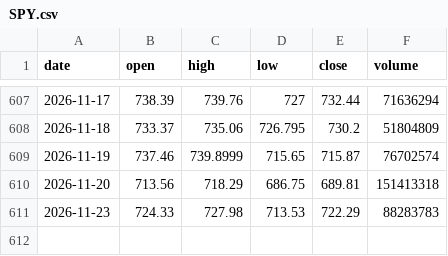
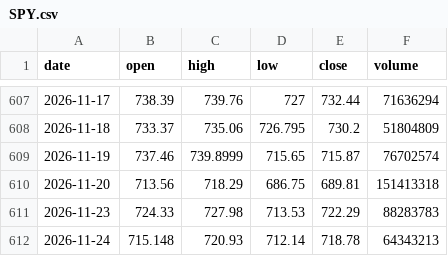
Before and after one commit to jaspalsinghau/experiments-with-claude, a CSV file: public/data/SPY.csv, drawn as a sheet; only a part is shown, gaps mark what is left out; the diff names each change by its address in the sheet, - before the commit and + after, or states it on an @@ line.

```diff
--- a/public/data/SPY.csv
+++ b/public/data/SPY.csv
+row 612: 2026-11-24 | 715.148 | 720.93 | 712.14 | 718.78 | 64343213
```
Also changed, not shown: public/data/DIA.csv, public/data/GLD.csv, 3 other files.
